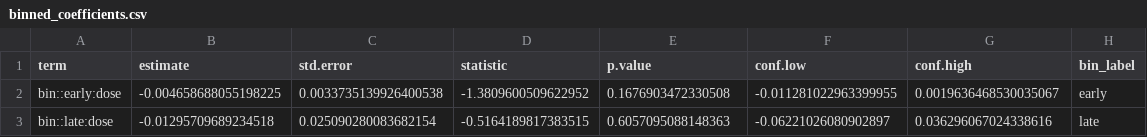
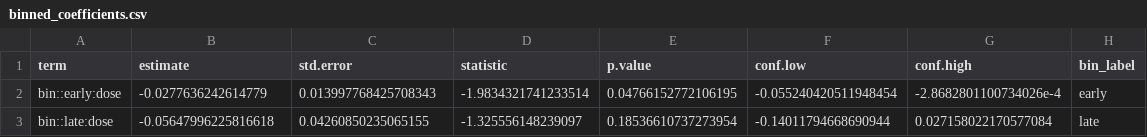
Before and after one commit to KieranCDouglas/labor_and_automation, a CSV file: output/binned_coefficients.csv, drawn as a sheet.

```diff
--- a/output/binned_coefficients.csv
+++ b/output/binned_coefficients.csv
@@ -1,3 +1,3 @@
 term,estimate,std.error,statistic,p.value,conf.low,conf.high,bin_label
-bin::early:dose,-0.004658688055198225,0.0033735139926400538,-1.3809600509622952,0.1676903472330508,-0.011281022963399955,0.0019636468530035067,early
-bin::late:dose,-0.01295709689234518,0.025090280083682154,-0.5164189817383515,0.6057095088148363,-0.06221026080902897,0.036296067024338616,late
+bin::early:dose,-0.0277636242614779,0.013997768425708343,-1.9834321741233514,0.04766152772106195,-0.055240420511948454,-2.8682801100734026e-4,early
+bin::late:dose,-0.05647996225816618,0.04260850235065155,-1.325556148239097,0.18536610737273954,-0.14011794668690944,0.027158022170577084,late
```
Also changed, not shown: output/canonical_coefficients.csv, 7 other files.
